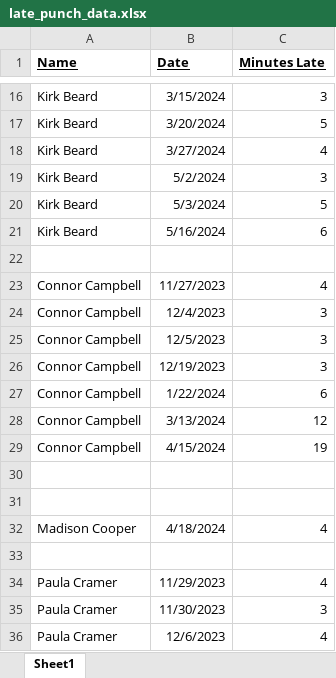
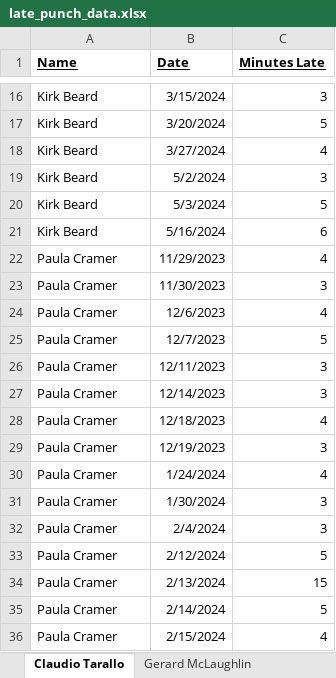
Before and after one commit to anmolgxrg/WorkOn-Tardy-Report, an Excel workbook: late_punch_data.xlsx, sheet Claudio Tarallo, drawn as a sheet; only a part is shown, gaps mark what is left out; the shorter side is filled out with more unchanged rows; values as stored, in another font and other column widths than the file's, no borders; table styles not drawn; the diff covers the shown part only; the diff names each change by its address in the sheet, - before the commit and + after, or states it on an @@ line.

```diff
--- a/late_punch_data.xlsx (sheet Claudio Tarallo)
+++ b/late_punch_data.xlsx (sheet Claudio Tarallo)
-sheet tab: Sheet1
+sheet tab: Claudio Tarallo
+sheet tab: Gerard McLaughlin
-row 22: (empty)
-row 23: Connor Campbell | 11/27/2023 | 4
-row 24: Connor Campbell | 12/4/2023 | 3
-row 25: Connor Campbell | 12/5/2023 | 3
-row 26: Connor Campbell | 12/19/2023 | 3
-row 27: Connor Campbell | 1/22/2024 | 6
-row 28: Connor Campbell | 3/13/2024 | 12
-row 29: Connor Campbell | 4/15/2024 | 19
-row 30: (empty)
-row 31: (empty)
-row 32: Madison Cooper | 4/18/2024 | 4
-row 33: (empty)
```
Also changed, not shown: 106 removed rows elsewhere in this sheet, other sheet tabs, 4 other files.
